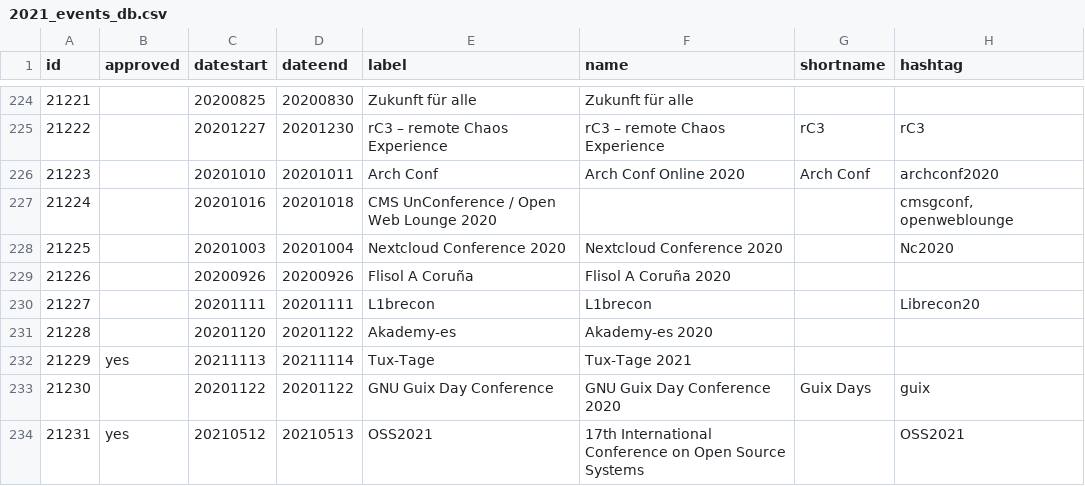
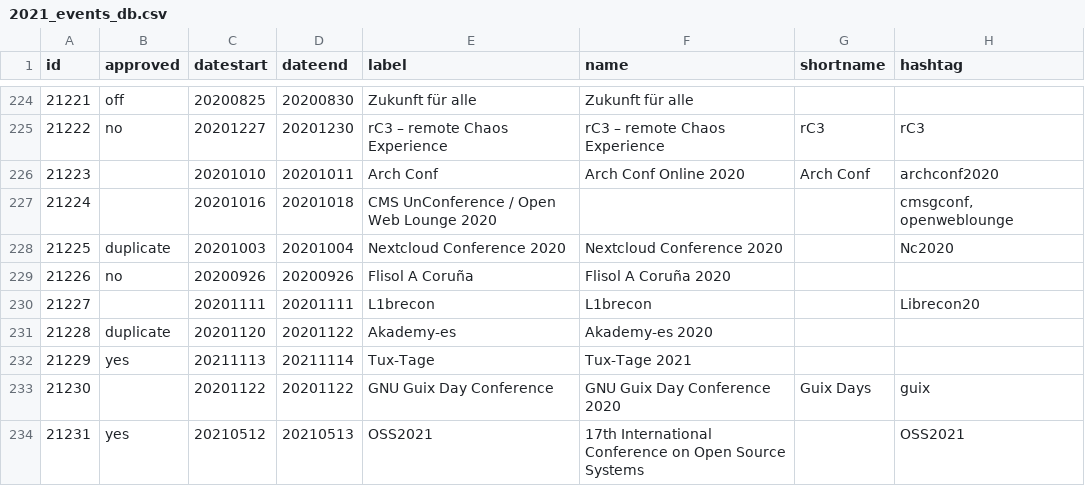
Before and after one commit to foss-events/website, a CSV file: data/2021_events_db.csv, drawn as a sheet; only a part is shown, gaps mark what is left out; the diff covers the shown part only; the diff names each change by its address in the sheet, - before the commit and + after, or states it on an @@ line.

Commit message:
passing through duplicates

```diff
--- a/data/2021_events_db.csv
+++ b/data/2021_events_db.csv
-B224 (approved): (empty)
+B224 (approved): off
-B225 (approved): (empty)
+B225 (approved): no
-B228 (approved): (empty)
+B228 (approved): duplicate
-B229 (approved): (empty)
+B229 (approved): no
-B231 (approved): (empty)
+B231 (approved): duplicate
```
Also changed, not shown: 15 edited cells elsewhere in this file.
